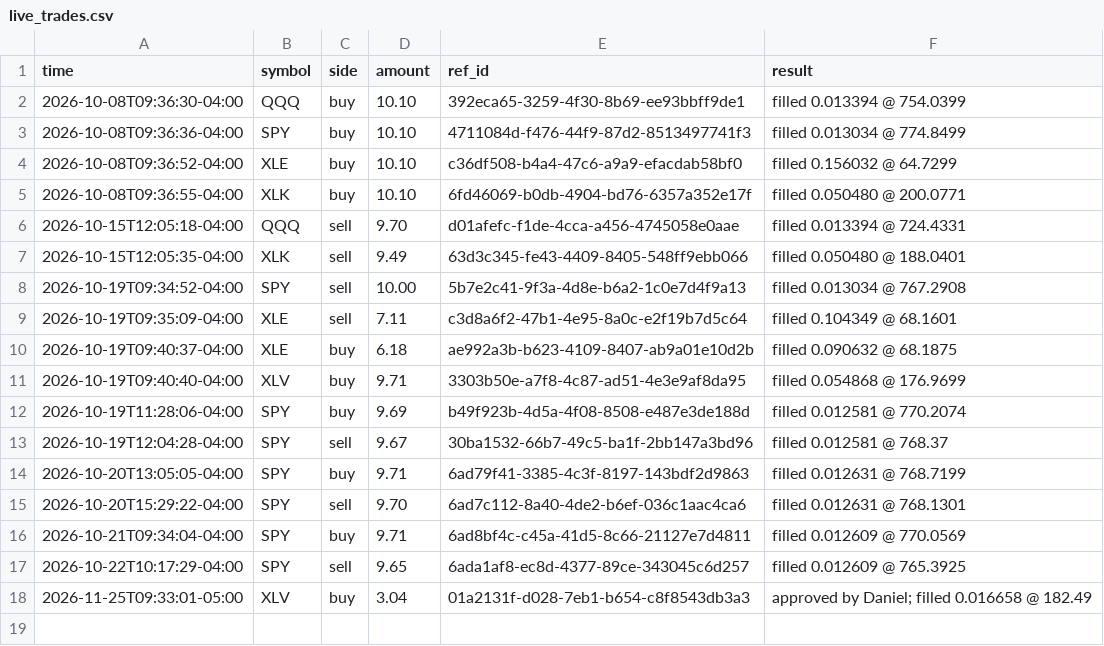
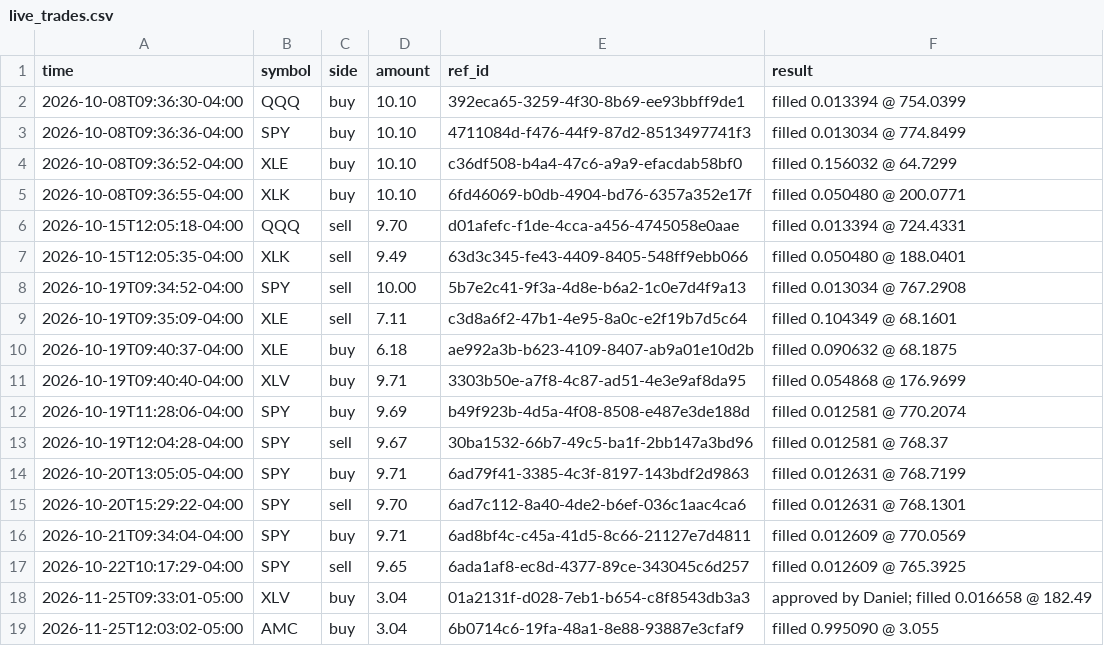
Before and after one commit to danzoulek/paper-trader, a CSV file: state/live_trades.csv, drawn as a sheet; the diff names each change by its address in the sheet, - before the commit and + after, or states it on an @@ line.

```diff
--- a/state/live_trades.csv
+++ b/state/live_trades.csv
+row 19: 2026-11-25T12:03:02-05:00 | AMC | buy | 3.04 | 6b0714c6-19fa-48a1-8e88-93887e3cfaf9 | filled 0.995090 @ 3.055
```
